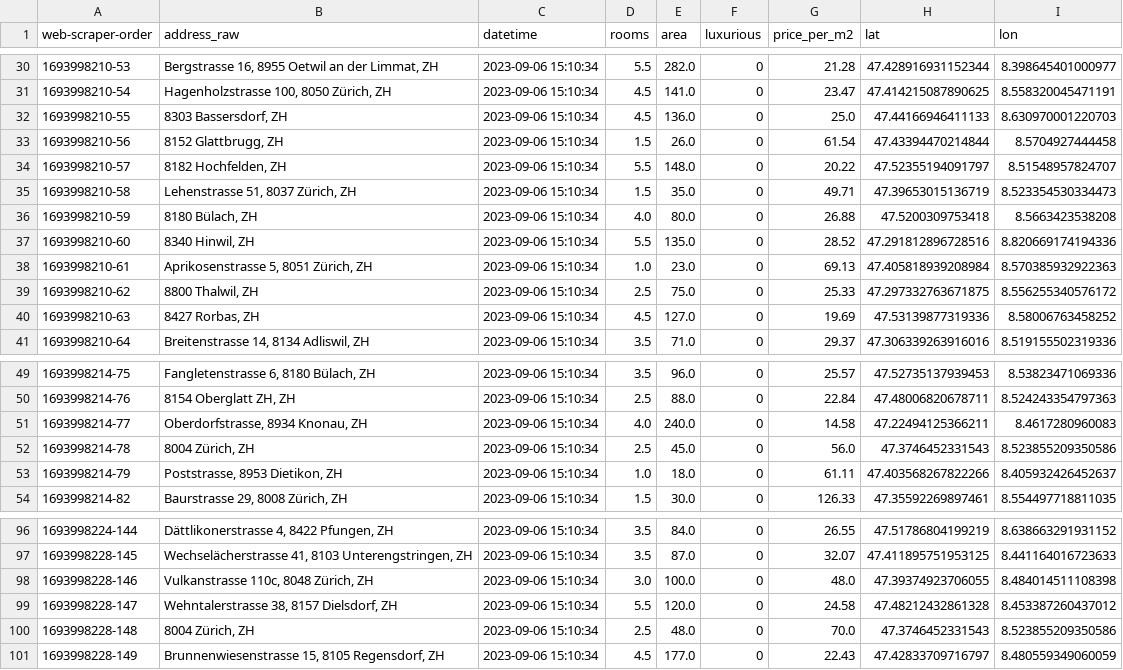
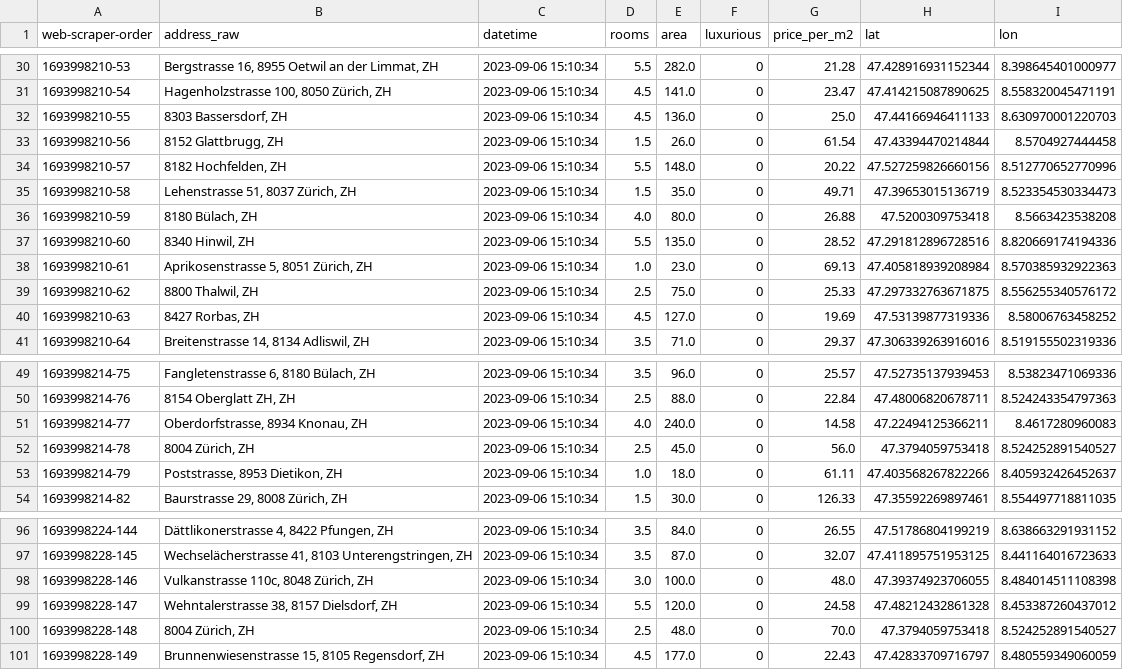
Before and after one commit to loretmar/data_analytics, a CSV file: Week_05/Geodata/apartments_data_geocoded.csv, drawn as a sheet; only a part is shown, gaps mark what is left out.

```diff
--- a/Week_05/Geodata/apartments_data_geocoded.csv
+++ b/Week_05/Geodata/apartments_data_geocoded.csv
@@ -33,3 +33,3 @@ web-scraper-order,address_raw,datetime,rooms,area,luxurious,price_per_m2,lat,lon
 1693998210-56,"8152 Glattbrugg, ZH",2023-09-06 15:10:34,1.5,26.0,0,61.54,47.43394470214844,8.5704927444458
-1693998210-57,"8182 Hochfelden, ZH",2023-09-06 15:10:34,5.5,148.0,0,20.22,47.52355194091797,8.51548957824707
+1693998210-57,"8182 Hochfelden, ZH",2023-09-06 15:10:34,5.5,148.0,0,20.22,47.527259826660156,8.512770652770996
 1693998210-58,"Lehenstrasse 51, 8037 Zürich, ZH",2023-09-06 15:10:34,1.5,35.0,0,49.71,47.39653015136719,8.523354530334473
@@ -51,3 +51,3 @@ web-scraper-order,address_raw,datetime,rooms,area,luxurious,price_per_m2,lat,lon
 1693998214-77,"Oberdorfstrasse, 8934 Knonau, ZH",2023-09-06 15:10:34,4.0,240.0,0,14.58,47.22494125366211,8.4617280960083
-1693998214-78,"8004 Zürich, ZH",2023-09-06 15:10:34,2.5,45.0,0,56.0,47.3746452331543,8.523855209350586
+1693998214-78,"8004 Zürich, ZH",2023-09-06 15:10:34,2.5,45.0,0,56.0,47.3794059753418,8.524252891540527
 1693998214-79,"Poststrasse, 8953 Dietikon, ZH",2023-09-06 15:10:34,1.0,18.0,0,61.11,47.403568267822266,8.405932426452637
@@ -99,3 +99,3 @@ web-scraper-order,address_raw,datetime,rooms,area,luxurious,price_per_m2,lat,lon
 1693998228-147,"Wehntalerstrasse 38, 8157 Dielsdorf, ZH",2023-09-06 15:10:34,5.5,120.0,0,24.58,47.48212432861328,8.453387260437012
-1693998228-148,"8004 Zürich, ZH",2023-09-06 15:10:34,2.5,48.0,0,70.0,47.3746452331543,8.523855209350586
+1693998228-148,"8004 Zürich, ZH",2023-09-06 15:10:34,2.5,48.0,0,70.0,47.3794059753418,8.524252891540527
 1693998228-149,"Brunnenwiesenstrasse 15, 8105 Regensdorf, ZH",2023-09-06 15:10:34,4.5,177.0,0,22.43,47.42833709716797,8.480559349060059
```
Also changed, not shown: 9 other files.
